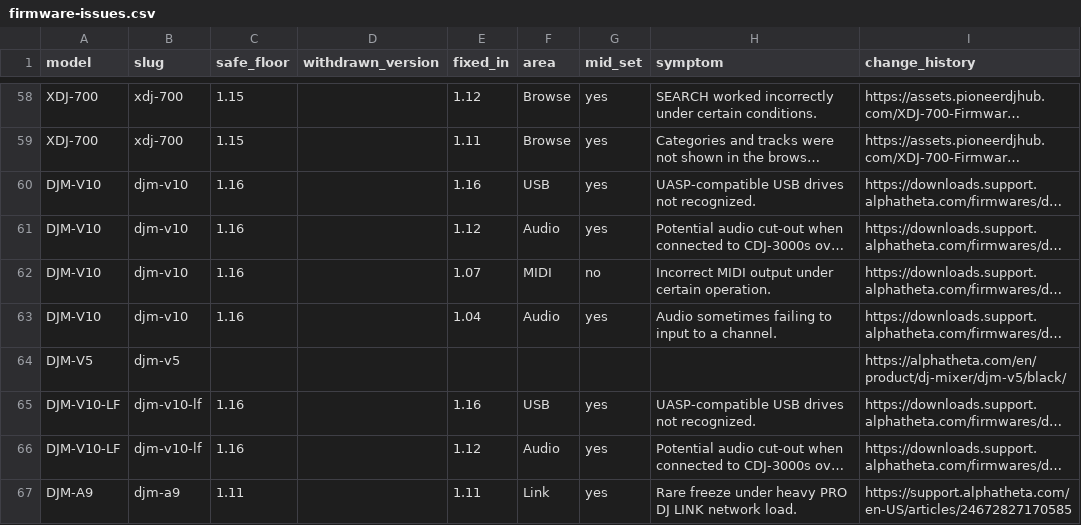
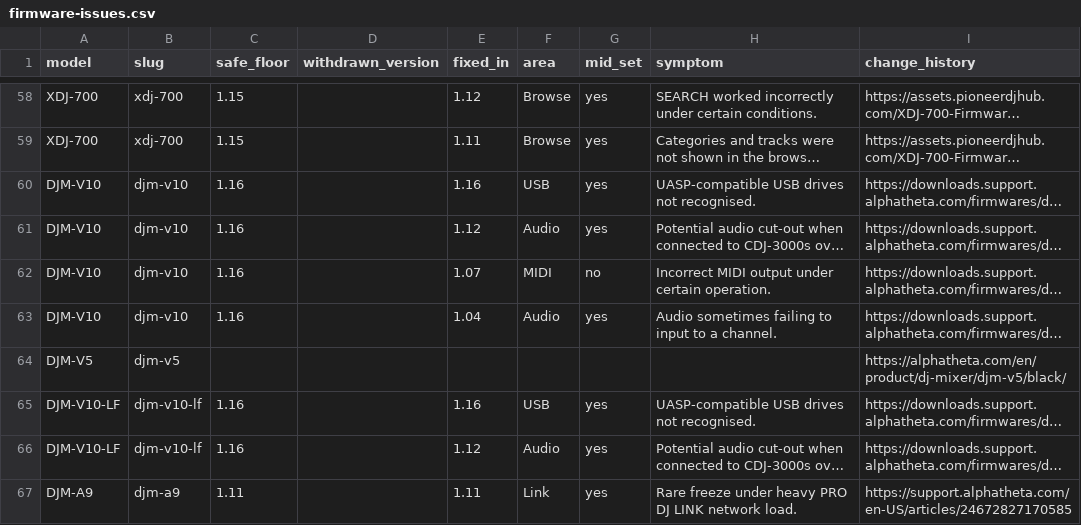
Before and after one commit to savemygig/firmware-data, a CSV file: data/firmware-issues.csv, drawn as a sheet; only a part is shown, gaps mark what is left out; long unchanged cells end in …; the diff covers the shown part only; the diff names each change by its address in the sheet, - before the commit and + after, or states it on an @@ line.

```diff
--- a/data/firmware-issues.csv
+++ b/data/firmware-issues.csv
-H60 (symptom): UASP-compatible USB drives not recognized.
+H60 (symptom): UASP-compatible USB drives not recognised.
-H65 (symptom): UASP-compatible USB drives not recognized.
+H65 (symptom): UASP-compatible USB drives not recognised.
```
Also changed, not shown: 3 added rows and 8 edited cells elsewhere in this file, data/usb-compatibility.csv, 3 other files.
